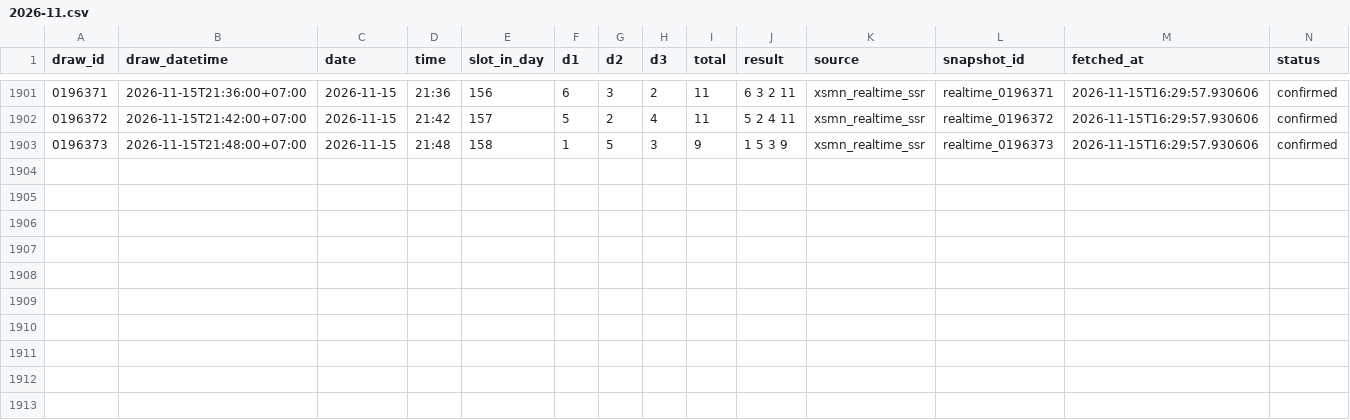
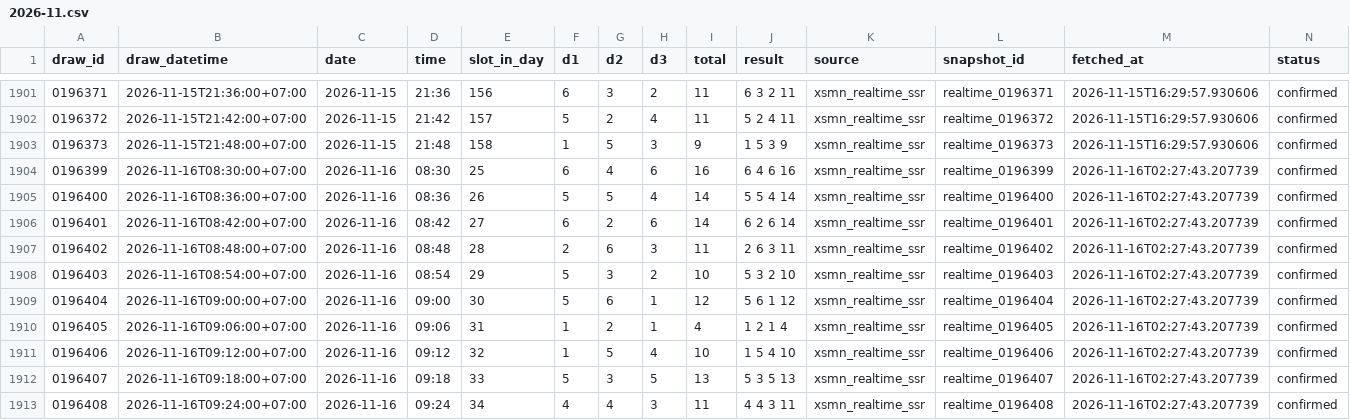
Before and after one commit to nguyencong97/bingo18-analytics, a CSV file: data/2026-11.csv, drawn as a sheet; only a part is shown, gaps mark what is left out; the diff names each change by its address in the sheet, - before the commit and + after, or states it on an @@ line.

Commit message:
data(auto): live update draws 2026-11-16 02:27

```diff
--- a/data/2026-11.csv
+++ b/data/2026-11.csv
+row 1904: 0196399 | 2026-11-16T08:30:00+07:00 | 2026-11-16 | 08:30 | 25 | 6 | 4 | 6 | 16 | 6 4 6 16 | xsmn_realtime_ssr | realtime_0196399 | 2026-11-16T02:27:43.207739 | confirmed
+row 1905: 0196400 | 2026-11-16T08:36:00+07:00 | 2026-11-16 | 08:36 | 26 | 5 | 5 | 4 | 14 | 5 5 4 14 | xsmn_realtime_ssr | realtime_0196400 | 2026-11-16T02:27:43.207739 | confirmed
+row 1906: 0196401 | 2026-11-16T08:42:00+07:00 | 2026-11-16 | 08:42 | 27 | 6 | 2 | 6 | 14 | 6 2 6 14 | xsmn_realtime_ssr | realtime_0196401 | 2026-11-16T02:27:43.207739 | confirmed
+row 1907: 0196402 | 2026-11-16T08:48:00+07:00 | 2026-11-16 | 08:48 | 28 | 2 | 6 | 3 | 11 | 2 6 3 11 | xsmn_realtime_ssr | realtime_0196402 | 2026-11-16T02:27:43.207739 | confirmed
+row 1908: 0196403 | 2026-11-16T08:54:00+07:00 | 2026-11-16 | 08:54 | 29 | 5 | 3 | 2 | 10 | 5 3 2 10 | xsmn_realtime_ssr | realtime_0196403 | 2026-11-16T02:27:43.207739 | confirmed
+row 1909: 0196404 | 2026-11-16T09:00:00+07:00 | 2026-11-16 | 09:00 | 30 | 5 | 6 | 1 | 12 | 5 6 1 12 | xsmn_realtime_ssr | realtime_0196404 | 2026-11-16T02:27:43.207739 | confirmed
+row 1910: 0196405 | 2026-11-16T09:06:00+07:00 | 2026-11-16 | 09:06 | 31 | 1 | 2 | 1 | 4 | 1 2 1 4 | xsmn_realtime_ssr | realtime_0196405 | 2026-11-16T02:27:43.207739 | confirmed
+row 1911: 0196406 | 2026-11-16T09:12:00+07:00 | 2026-11-16 | 09:12 | 32 | 1 | 5 | 4 | 10 | 1 5 4 10 | xsmn_realtime_ssr | realtime_0196406 | 2026-11-16T02:27:43.207739 | confirmed
+row 1912: 0196407 | 2026-11-16T09:18:00+07:00 | 2026-11-16 | 09:18 | 33 | 5 | 3 | 5 | 13 | 5 3 5 13 | xsmn_realtime_ssr | realtime_0196407 | 2026-11-16T02:27:43.207739 | confirmed
+row 1913: 0196408 | 2026-11-16T09:24:00+07:00 | 2026-11-16 | 09:24 | 34 | 4 | 4 | 3 | 11 | 4 4 3 11 | xsmn_realtime_ssr | realtime_0196408 | 2026-11-16T02:27:43.207739 | confirmed
```
Also changed, not shown: 8 other files.
